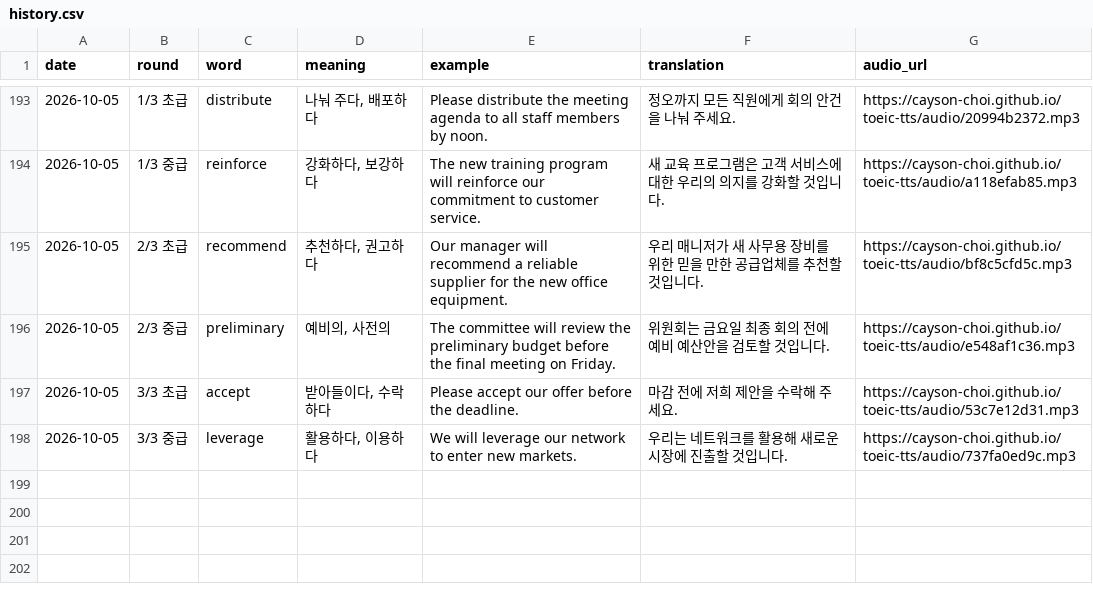
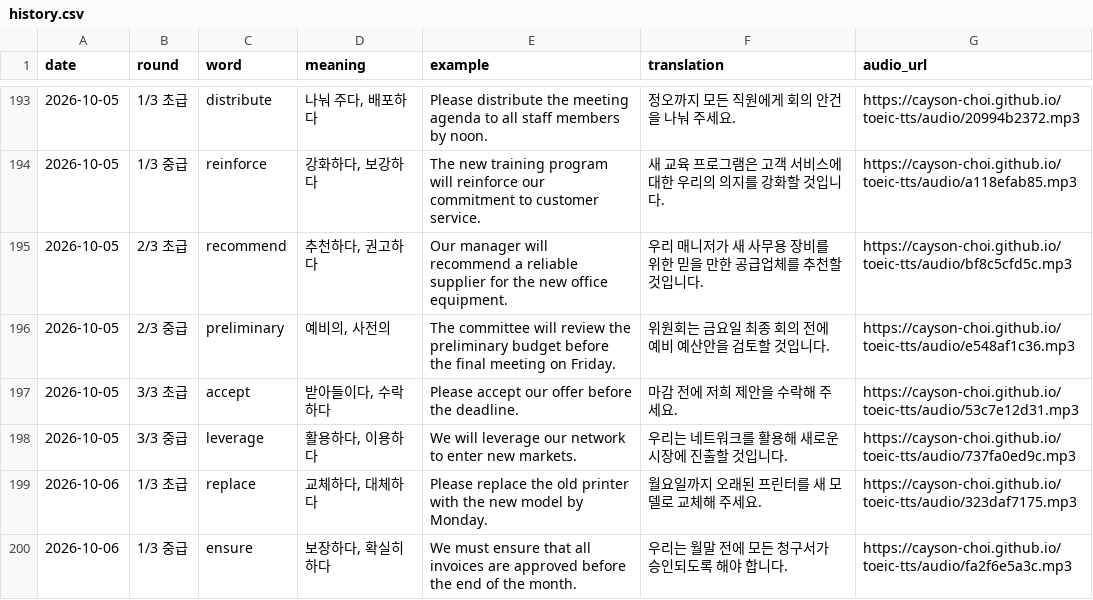
Before and after one commit to Cayson-Choi/toeic-tts, a CSV file: history.csv, drawn as a sheet; only a part is shown, gaps mark what is left out.

```diff
--- a/history.csv
+++ b/history.csv
@@ -198 +198,3 @@
 "2026-10-05","3/3 중급","leverage","활용하다, 이용하다","We will leverage our network to enter new markets.","우리는 네트워크를 활용해 새로운 시장에 진출할 것입니다.","https://cayson-choi.github.io/toeic-tts/audio/737fa0ed9c.mp3"
+"2026-10-06","1/3 초급","replace","교체하다, 대체하다","Please replace the old printer with the new model by Monday.","월요일까지 오래된 프린터를 새 모델로 교체해 주세요.","https://cayson-choi.github.io/toeic-tts/audio/323daf7175.mp3"
+"2026-10-06","1/3 중급","ensure","보장하다, 확실히 하다","We must ensure that all invoices are approved before the end of the month.","우리는 월말 전에 모든 청구서가 승인되도록 해야 합니다.","https://cayson-choi.github.io/toeic-tts/audio/fa2f6e5a3c.mp3"
```
